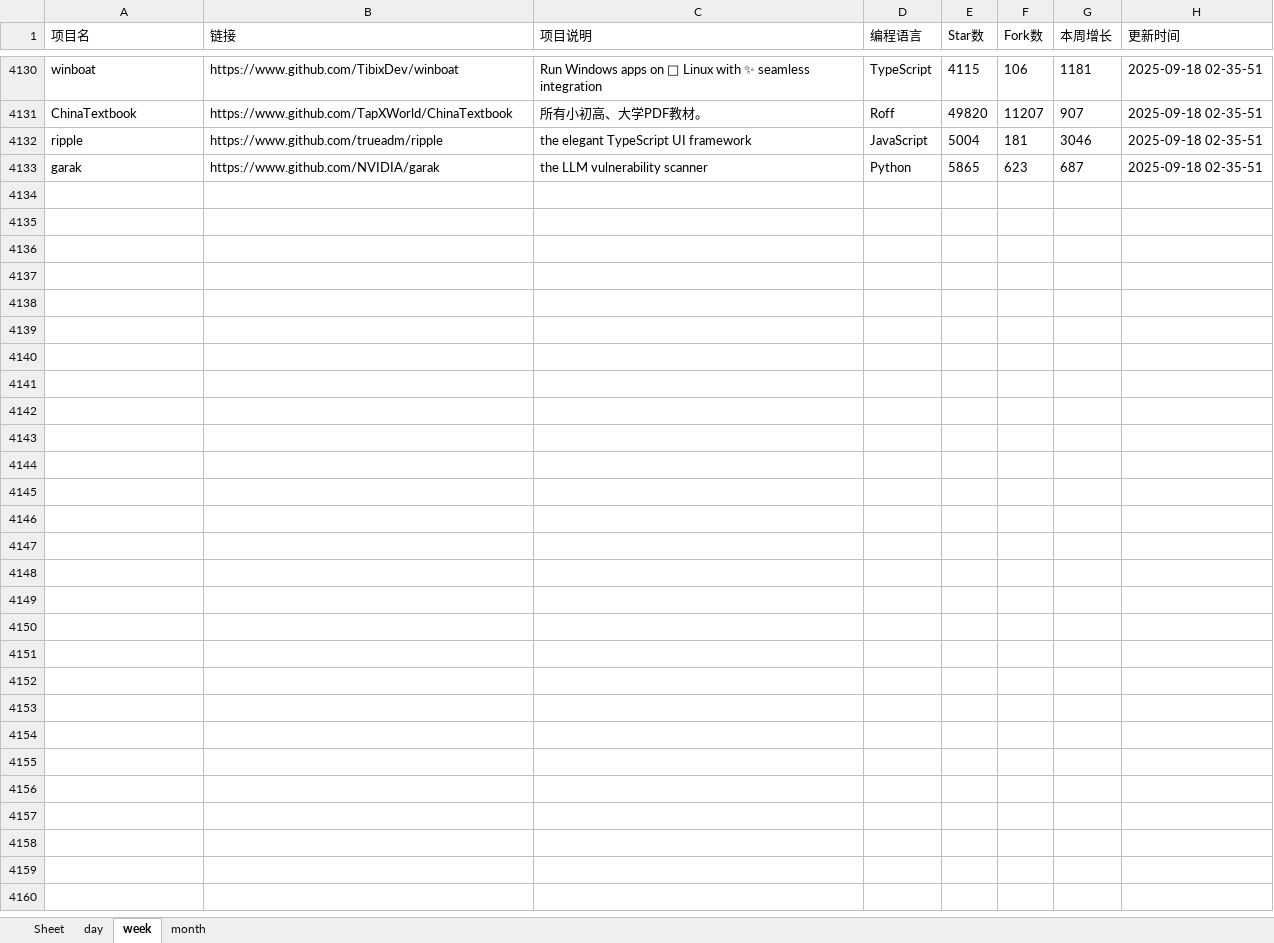
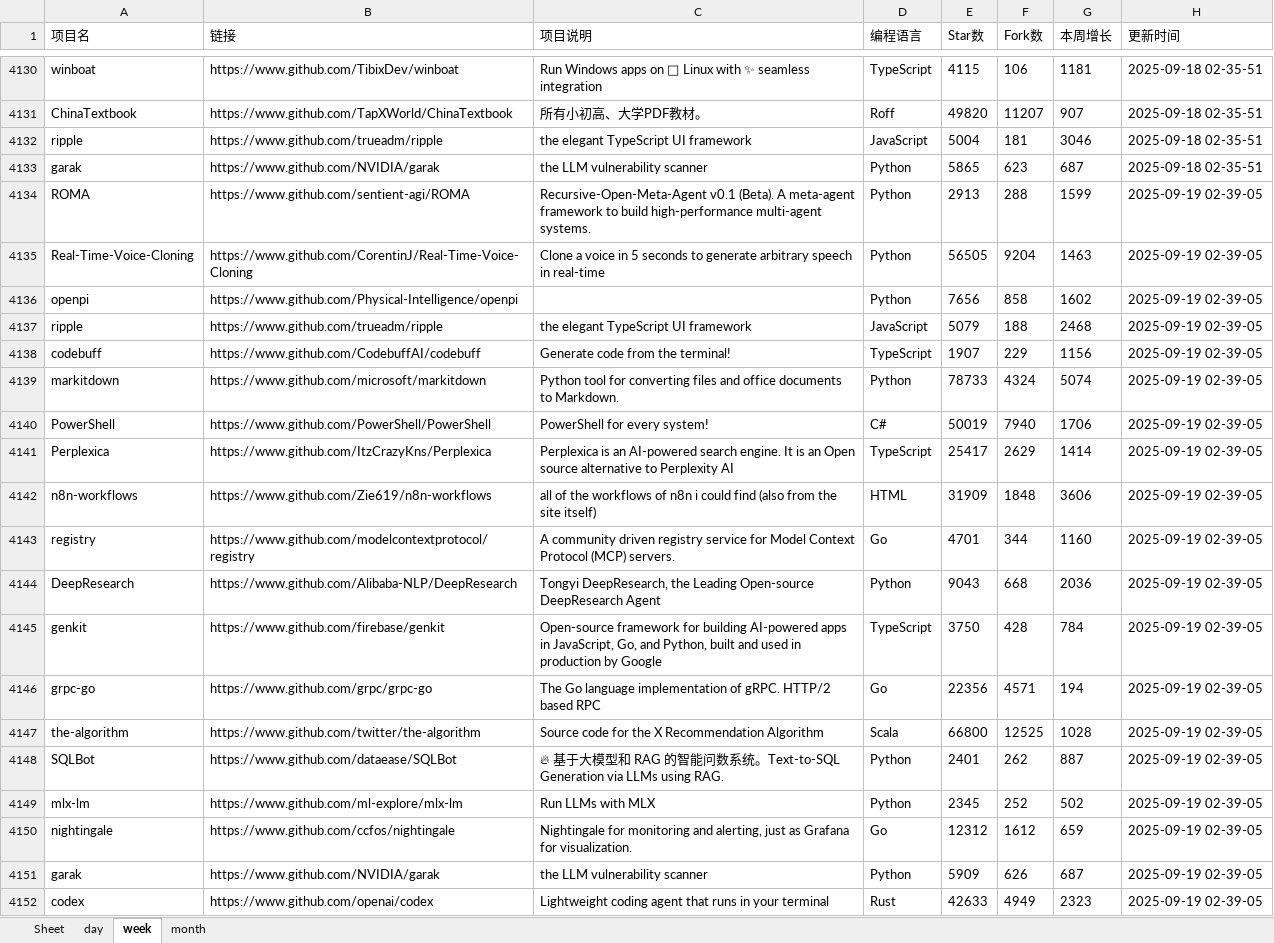
Before and after one commit to WHG555/github-today-repositories, an Excel workbook: github.xlsx, sheet week, drawn as a sheet; only a part is shown, gaps mark what is left out; values as stored, in another font and other column widths than the file's, no borders; the diff names each change by its address in the sheet, - before the commit and + after, or states it on an @@ line.

```diff
--- a/github.xlsx (sheet week)
+++ b/github.xlsx (sheet week)
+row 4134: ROMA | https://www.github.com/sentient-agi/ROMA | Recursive-Open-Meta-Agent v0.1 (Beta). A meta-agent framework to build high-performance multi-agent systems. | Python | 2913 | 288 | 1599 | 2025-09-19 02-39-05
+row 4135: Real-Time-Voice-Cloning | https://www.github.com/CorentinJ/Real-Time-Voice-Cloning | Clone a voice in 5 seconds to generate arbitrary speech in real-time | Python | 56505 | 9204 | 1463 | 2025-09-19 02-39-05
+row 4136: openpi | https://www.github.com/Physical-Intelligence/openpi |  | Python | 7656 | 858 | 1602 | 2025-09-19 02-39-05
+row 4137: ripple | https://www.github.com/trueadm/ripple | the elegant TypeScript UI framework | JavaScript | 5079 | 188 | 2468 | 2025-09-19 02-39-05
+row 4138: codebuff | https://www.github.com/CodebuffAI/codebuff | Generate code from the terminal! | TypeScript | 1907 | 229 | 1156 | 2025-09-19 02-39-05
+row 4139: markitdown | https://www.github.com/microsoft/markitdown | Python tool for converting files and office documents to Markdown. | Python | 78733 | 4324 | 5074 | 2025-09-19 02-39-05
+row 4140: PowerShell | https://www.github.com/PowerShell/PowerShell | PowerShell for every system! | C# | 50019 | 7940 | 1706 | 2025-09-19 02-39-05
+row 4141: Perplexica | https://www.github.com/ItzCrazyKns/Perplexica | Perplexica is an AI-powered search engine. It is an Open source alternative to Perplexity AI | TypeScript | 25417 | 2629 | 1414 | 2025-09-19 02-39-05
+row 4142: n8n-workflows | https://www.github.com/Zie619/n8n-workflows | all of the workflows of n8n i could find (also from the site itself) | HTML | 31909 | 1848 | 3606 | 2025-09-19 02-39-05
+row 4143: registry | https://www.github.com/modelcontextprotocol/registry | A community driven registry service for Model Context Protocol (MCP) servers. | Go | 4701 | 344 | 1160 | 2025-09-19 02-39-05
+row 4144: DeepResearch | https://www.github.com/Alibaba-NLP/DeepResearch | Tongyi DeepResearch, the Leading Open-source DeepResearch Agent | Python | 9043 | 668 | 2036 | 2025-09-19 02-39-05
+row 4145: genkit | https://www.github.com/firebase/genkit | Open-source framework for building AI-powered apps in JavaScript, Go, and Python, built and used in production by Google | TypeScript | 3750 | 428 | 784 | 2025-09-19 02-39-05
+row 4146: grpc-go | https://www.github.com/grpc/grpc-go | The Go language implementation of gRPC. HTTP/2 based RPC | Go | 22356 | 4571 | 194 | 2025-09-19 02-39-05
+row 4147: the-algorithm | https://www.github.com/twitter/the-algorithm | Source code for the X Recommendation Algorithm | Scala | 66800 | 12525 | 1028 | 2025-09-19 02-39-05
+row 4148: SQLBot | https://www.github.com/dataease/SQLBot | 🔥 基于大模型和 RAG 的智能问数系统。Text-to-SQL Generation via LLMs using RAG. | Python | 2401 | 262 | 887 | 2025-09-19 02-39-05
+row 4149: mlx-lm | https://www.github.com/ml-explore/mlx-lm | Run LLMs with MLX | Python | 2345 | 252 | 502 | 2025-09-19 02-39-05
+row 4150: nightingale | https://www.github.com/ccfos/nightingale | Nightingale for monitoring and alerting, just as Grafana for visualization. | Go | 12312 | 1612 | 659 | 2025-09-19 02-39-05
+row 4151: garak | https://www.github.com/NVIDIA/garak | the LLM vulnerability scanner | Python | 5909 | 626 | 687 | 2025-09-19 02-39-05
+row 4152: codex | https://www.github.com/openai/codex | Lightweight coding agent that runs in your terminal | Rust | 42633 | 4949 | 2323 | 2025-09-19 02-39-05
```
Also changed, not shown: sheet day, sheet month.
